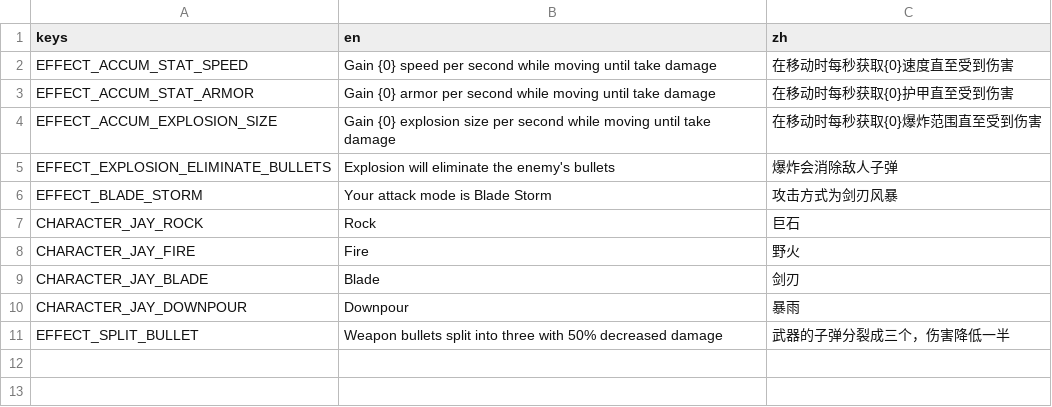
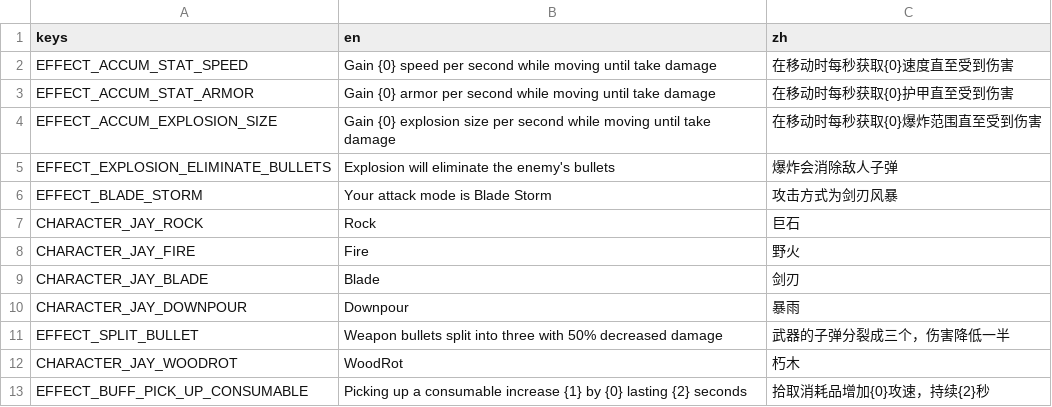
Before and after one commit to zyjzxc/Bortato, a CSV file: translations/jay_text.csv, drawn as a sheet.

Commit message:
character woodrot.

```diff
--- a/translations/jay_text.csv
+++ b/translations/jay_text.csv
@@ -11 +11,3 @@ CHARACTER_JAY_DOWNPOUR,Downpour,暴雨
 EFFECT_SPLIT_BULLET,Weapon bullets split into three with 50% decreased damage,武器的子弹分裂成三个，伤害降低一半
+CHARACTER_JAY_WOODROT,WoodRot,朽木
+EFFECT_BUFF_PICK_UP_CONSUMABLE,Picking up a consumable increase {1} by {0} lasting {2} seconds,拾取消耗品增加{0}攻速，持续{2}秒
```
Also changed, not shown: 21 other files.
